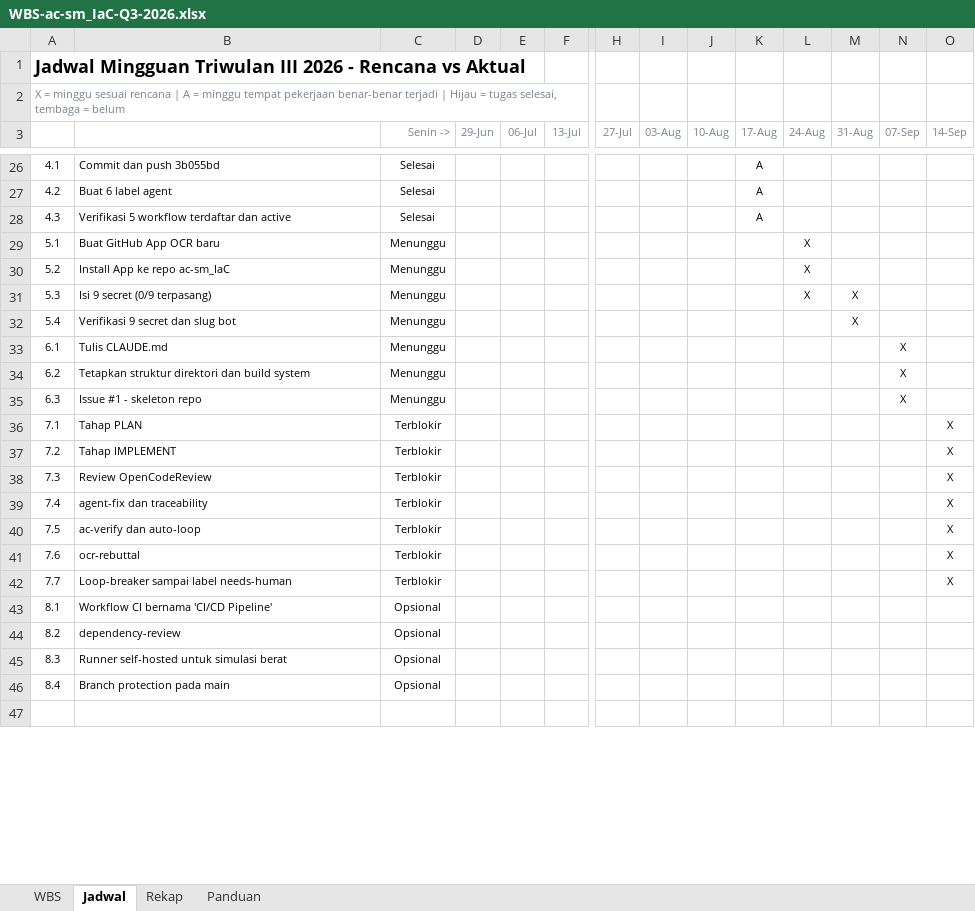
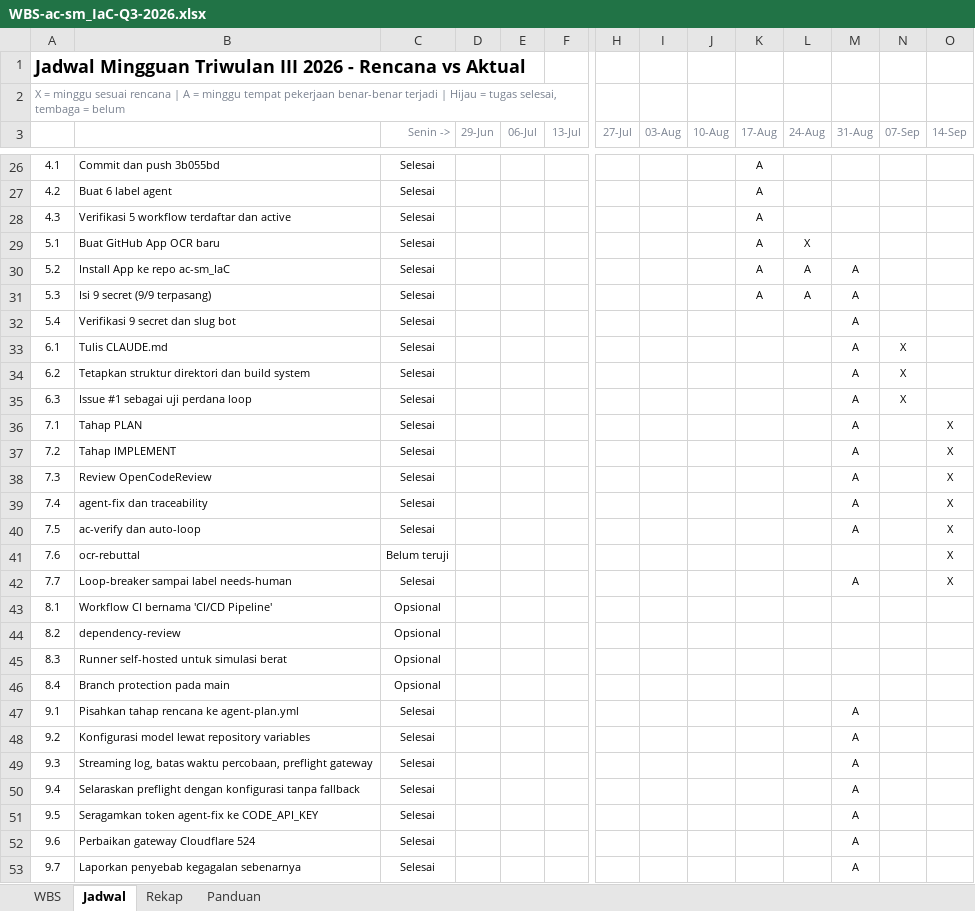
Before and after one commit to hargithub/ac-sm_IaC, an Excel workbook: docs/WBS-ac-sm_IaC-Q3-2026.xlsx, sheet Jadwal, drawn as a sheet; only a part is shown, gaps mark what is left out; the shorter side is filled out with more unchanged rows; values as stored, in another font and other column widths than the file's, no borders; conditional formats not drawn; rows hold the shown columns only; the diff covers the shown part only; the diff names each change by its address in the sheet, - before the commit and + after, or states it on an @@ line.

```diff
--- a/docs/WBS-ac-sm_IaC-Q3-2026.xlsx (sheet Jadwal)
+++ b/docs/WBS-ac-sm_IaC-Q3-2026.xlsx (sheet Jadwal)
-C29:C35 (Senin ->): Menunggu
+C29:C35 (Senin ->): Selesai
-K29:K31 (17-Aug): (empty)
+K29:K31 (17-Aug): A
-L30:L31 (24-Aug): X
+L30:L31 (24-Aug): A
-M30 (31-Aug): (empty)
+M30 (31-Aug): A
-B31: Isi 9 secret (0/9 terpasang)
+B31: Isi 9 secret (9/9 terpasang)
-M31:M32 (31-Aug): X
+M31:M32 (31-Aug): A
-M33:M40 (31-Aug): (empty)
+M33:M40 (31-Aug): A
-B35: Issue #1 - skeleton repo
+B35: Issue #1 sebagai uji perdana loop
-C36:C40 (Senin ->): Terblokir
+C36:C40 (Senin ->): Selesai
-C41 (Senin ->): Terblokir
+C41 (Senin ->): Belum teruji
-C42 (Senin ->): Terblokir
+C42 (Senin ->): Selesai
-M42 (31-Aug): (empty)
+M42 (31-Aug): A
+row 47: 9.1 | Pisahkan tahap rencana ke agent-plan.yml | Selesai |  |  |  |  |  |  |  |  | A
+row 48: 9.2 | Konfigurasi model lewat repository variables | Selesai |  |  |  |  |  |  |  |  | A
+row 49: 9.3 | Streaming log, batas waktu percobaan, preflight gateway | Selesai |  |  |  |  |  |  |  |  | A
+row 50: 9.4 | Selaraskan preflight dengan konfigurasi tanpa fallback | Selesai |  |  |  |  |  |  |  |  | A
+row 51: 9.5 | Seragamkan token agent-fix ke CODE_API_KEY | Selesai |  |  |  |  |  |  |  |  | A
+row 52: 9.6 | Perbaikan gateway Cloudflare 524 | Selesai |  |  |  |  |  |  |  |  | A
+row 53: 9.7 | Laporkan penyebab kegagalan sebenarnya | Selesai |  |  |  |  |  |  |  |  | A
```
Also changed, not shown: 3 added rows and 1 edited cell elsewhere in this sheet, sheet WBS, sheet Rekap, sheet Panduan, formulas that keep their value.
